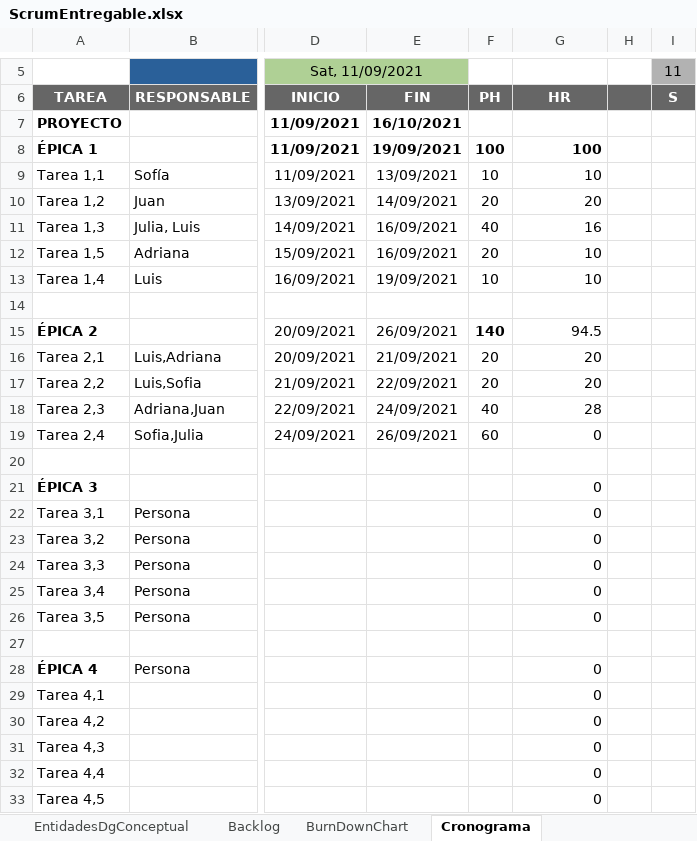
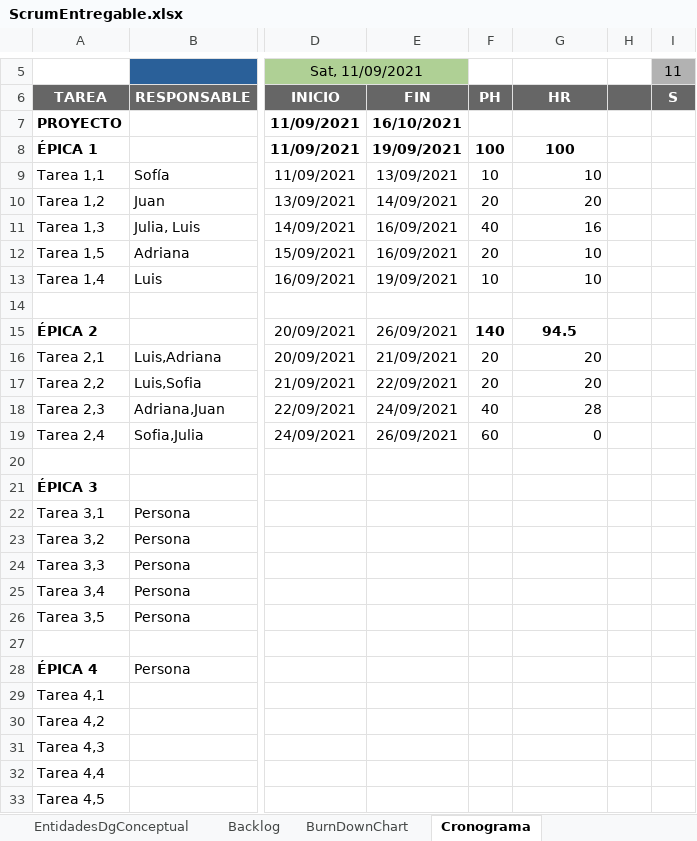
Before and after one commit to luvhines/MinTicDS, an Excel workbook: ScrumEntregable.xlsx, sheet Cronograma, drawn as a sheet; only a part is shown, gaps mark what is left out; values as stored, in another font and other column widths than the file's, no borders; charts and pictures and conditional formats not drawn; the diff names each change by its address in the sheet, - before the commit and + after, or states it on an @@ line.

Commit message:
Punto de restauracion
Se crea punto de restauracion con archivos editados nuevamente por daño en
formato de archivos .ods .xlsx se deben descartar los cambios en las commits:
6b16f77464742588e9446e33d9fd663c242cbd9c
1ebc66bcb8263ba2d39bfec4d9eb003fab2d28e9

```diff
--- a/ScrumEntregable.xlsx (sheet Cronograma)
+++ b/ScrumEntregable.xlsx (sheet Cronograma)
-G8 alignment: right
+G8 alignment: center
@@ G15 bold: off → on, alignment: right → center @@
-G21:G26: 0
+G21:G26: (empty)
-G28:G33: 0
+G28:G33: (empty)
```
Also changed, not shown: sheet BurnDownChart, charts or pictures, 1 other file.
